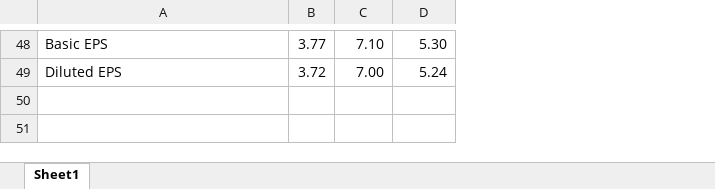
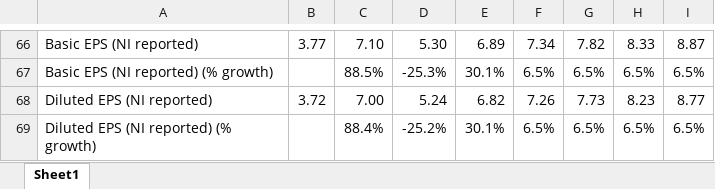
Before and after one commit to FIM-Expert/python-academy, an Excel workbook: MKC.xlsx, sheet Sheet1, drawn as a sheet; only a part is shown, gaps mark what is left out; values as stored, in another font and other column widths than the file's, no borders; addresses are those after the commit; the diff covers the shown part only; the diff names each change by its address in the sheet, - before the commit and + after, or states it on an @@ line.

```diff
--- a/MKC.xlsx (sheet Sheet1)
+++ b/MKC.xlsx (sheet Sheet1)
+column E, row 66: 6.89; row 68: 6.82
+column F, row 66: 7.34; row 68: 7.26
+column G, row 66: 7.82; row 68: 7.73
+column H, row 66: 8.33; row 68: 8.23
+column I, row 66: 8.87; row 68: 8.77
-A66: Basic EPS
+A66: Basic EPS (NI reported)
+row 67: Basic EPS (NI reported) (% growth) |  | 88.5% | -25.3% | 30.1% | 6.5% | 6.5% | 6.5% | 6.5%
-A68: Diluted EPS
+A68: Diluted EPS (NI reported)
+row 69: Diluted EPS (NI reported) (% growth) |  | 88.4% | -25.2% | 30.1% | 6.5% | 6.5% | 6.5% | 6.5%
```
Also changed, not shown: 18 added rows and 19 edited cells elsewhere in this sheet, formulas that keep their value, 3 other files.
